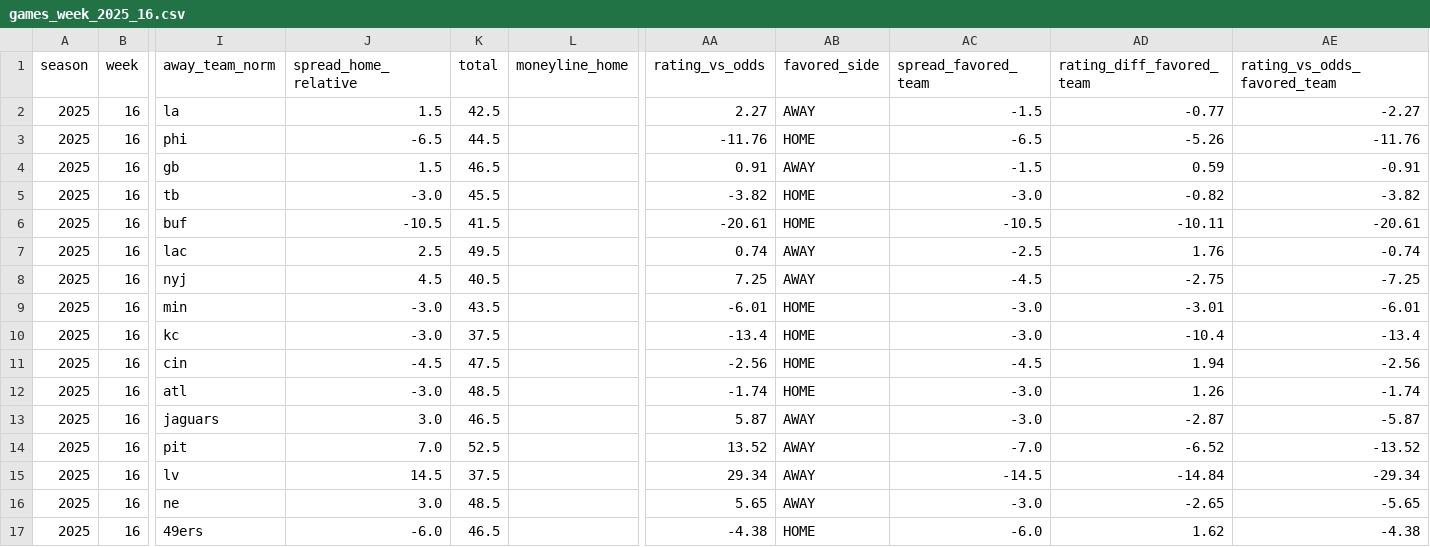
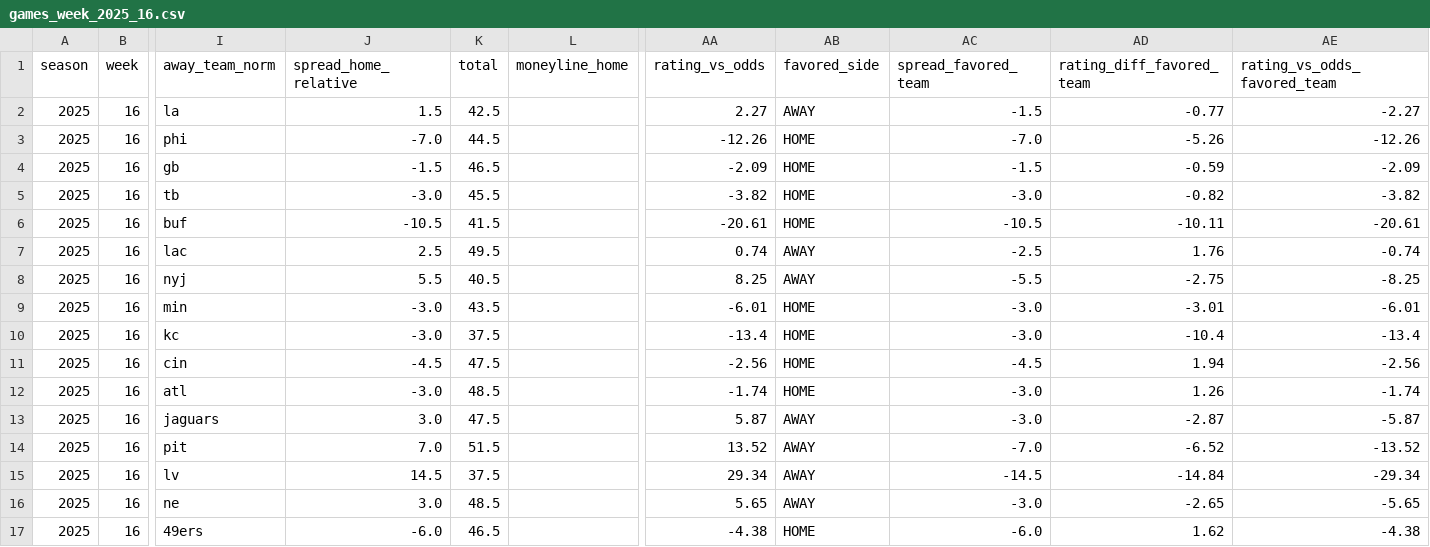
Before and after one commit to llampwall/football-statfinder, a CSV file: out/2025_week16/games_week_2025_16.csv, drawn as a sheet; only a part is shown, gaps mark what is left out; the diff names each change by its address in the sheet, - before the commit and + after, or states it on an @@ line.

```diff
--- a/out/2025_week16/games_week_2025_16.csv
+++ b/out/2025_week16/games_week_2025_16.csv
-J3 (spread_home_relative): -6.5
+J3 (spread_home_relative): -7.0
-AA3 (rating_vs_odds): -11.76
+AA3 (rating_vs_odds): -12.26
-AC3 (spread_favored_team): -6.5
+AC3 (spread_favored_team): -7.0
-AE3 (rating_vs_odds_favored_team): -11.76
+AE3 (rating_vs_odds_favored_team): -12.26
-J4 (spread_home_relative): 1.5
+J4 (spread_home_relative): -1.5
-AA4 (rating_vs_odds): 0.91
+AA4 (rating_vs_odds): -2.09
-AB4 (favored_side): AWAY
+AB4 (favored_side): HOME
-AD4 (rating_diff_favored_team): 0.59
+AD4 (rating_diff_favored_team): -0.59
-AE4 (rating_vs_odds_favored_team): -0.91
+AE4 (rating_vs_odds_favored_team): -2.09
-J8 (spread_home_relative): 4.5
+J8 (spread_home_relative): 5.5
-AA8 (rating_vs_odds): 7.25
+AA8 (rating_vs_odds): 8.25
-AC8 (spread_favored_team): -4.5
+AC8 (spread_favored_team): -5.5
-AE8 (rating_vs_odds_favored_team): -7.25
+AE8 (rating_vs_odds_favored_team): -8.25
-K13 (total): 46.5
+K13 (total): 47.5
-K14 (total): 52.5
+K14 (total): 51.5
```
Also changed, not shown: out/2025_week16/sagarin_nfl_2025_wk16.csv, out/cfb/2025_week16/games_week_2025_16.csv, 19 other files.
